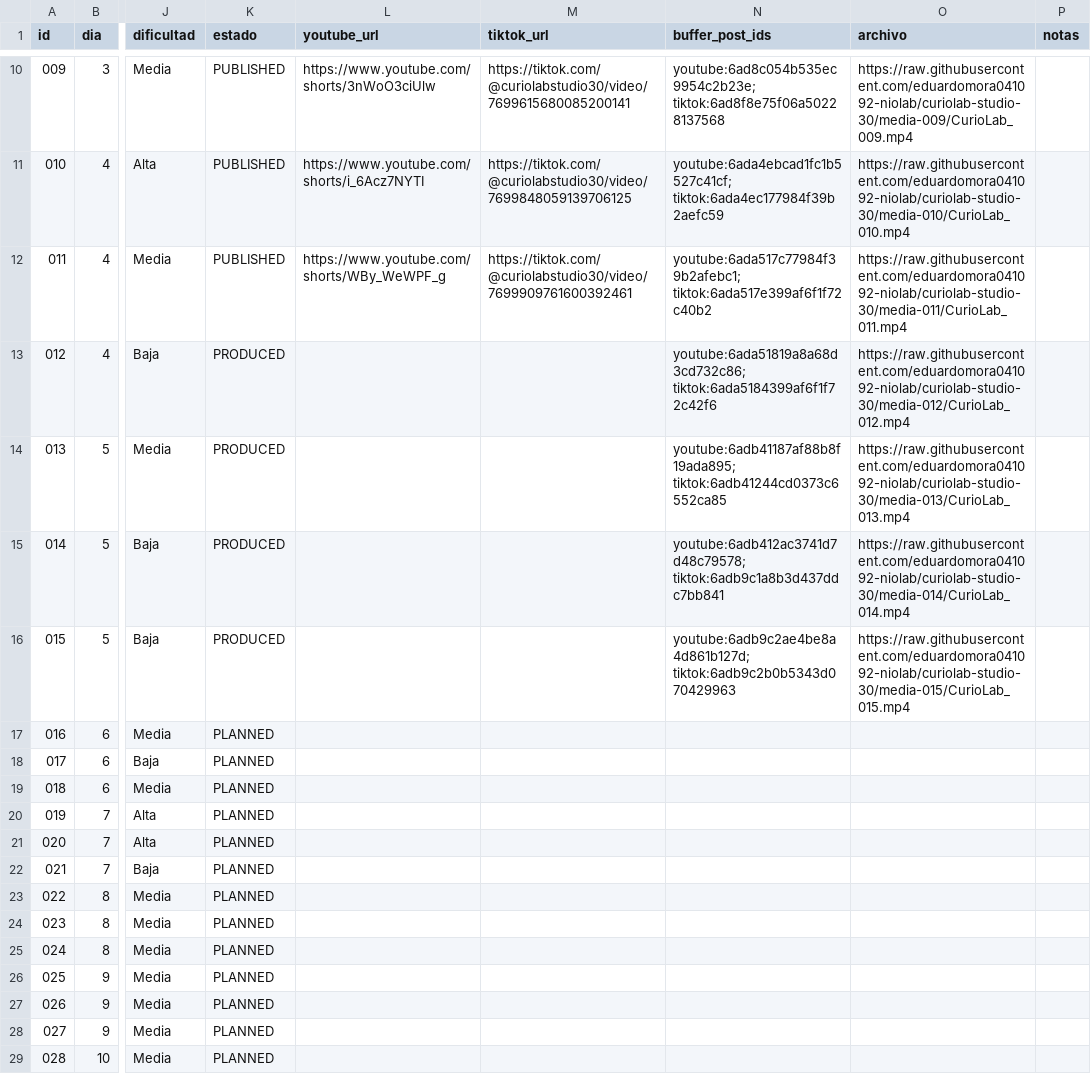
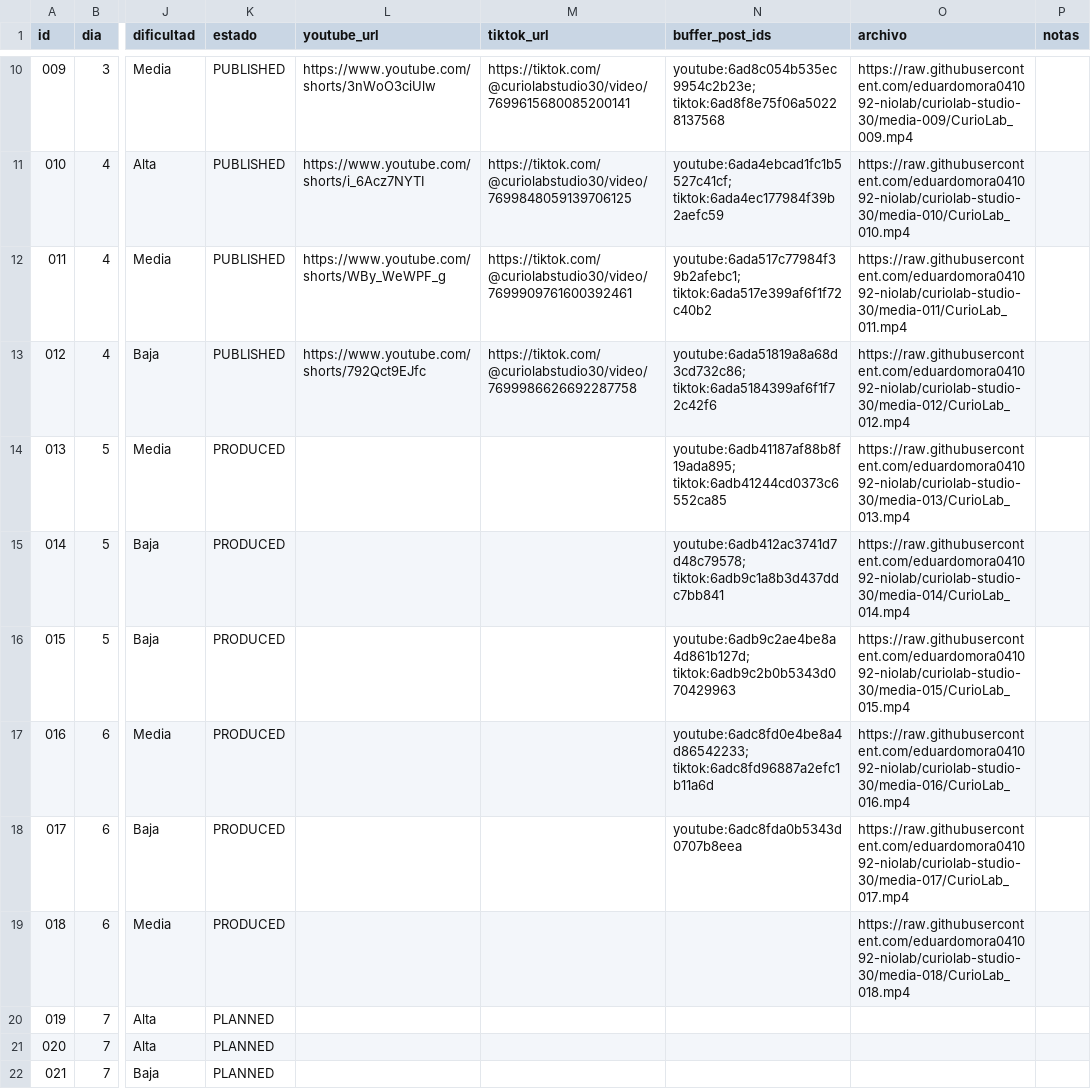
Before and after one commit to eduardomora041092-niolab/curiolab-studio-30, a CSV file: calendar/CurioLab_calendario_90.csv, drawn as a sheet; only a part is shown, gaps mark what is left out; the shorter side is filled out with more unchanged rows; the diff names each change by its address in the sheet, - before the commit and + after, or states it on an @@ line.

```diff
--- a/calendar/CurioLab_calendario_90.csv
+++ b/calendar/CurioLab_calendario_90.csv
-K13 (estado): PRODUCED
+K13 (estado): PUBLISHED
-L13 (youtube_url): (empty)
+L13 (youtube_url): https://www.youtube.com/shorts/792Qct9EJfc
-M13 (tiktok_url): (empty)
+M13 (tiktok_url): https://tiktok.com/@curiolabstudio30/video/7699986626692287758
-K17:K19 (estado): PLANNED
+K17:K19 (estado): PRODUCED
-N17 (buffer_post_ids): (empty)
+N17 (buffer_post_ids): youtube:6adc8fd0e4be8a4d86542233; tiktok:6adc8fd96887a2efc1b11a6d
-O17 (archivo): (empty)
+O17 (archivo): https://raw.githubusercontent.com/eduardomora041092-niolab/curiolab-studio-30/media-016/CurioLab_016.mp4
-N18 (buffer_post_ids): (empty)
+N18 (buffer_post_ids): youtube:6adc8fda0b5343d0707b8eea
-O18 (archivo): (empty)
+O18 (archivo): https://raw.githubusercontent.com/eduardomora041092-niolab/curiolab-studio-30/media-017/CurioLab_017.mp4
-O19 (archivo): (empty)
+O19 (archivo): https://raw.githubusercontent.com/eduardomora041092-niolab/curiolab-studio-30/media-018/CurioLab_018.mp4
```
Also changed, not shown: logs/queue_log.csv, logs/run_log.csv, 28 other files.
